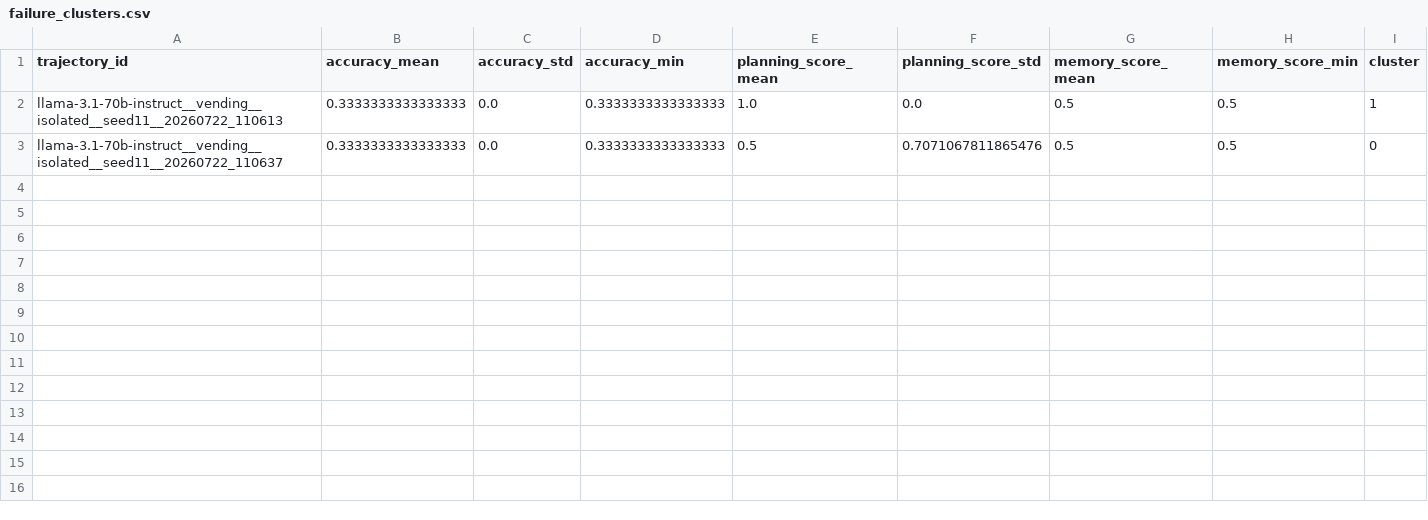
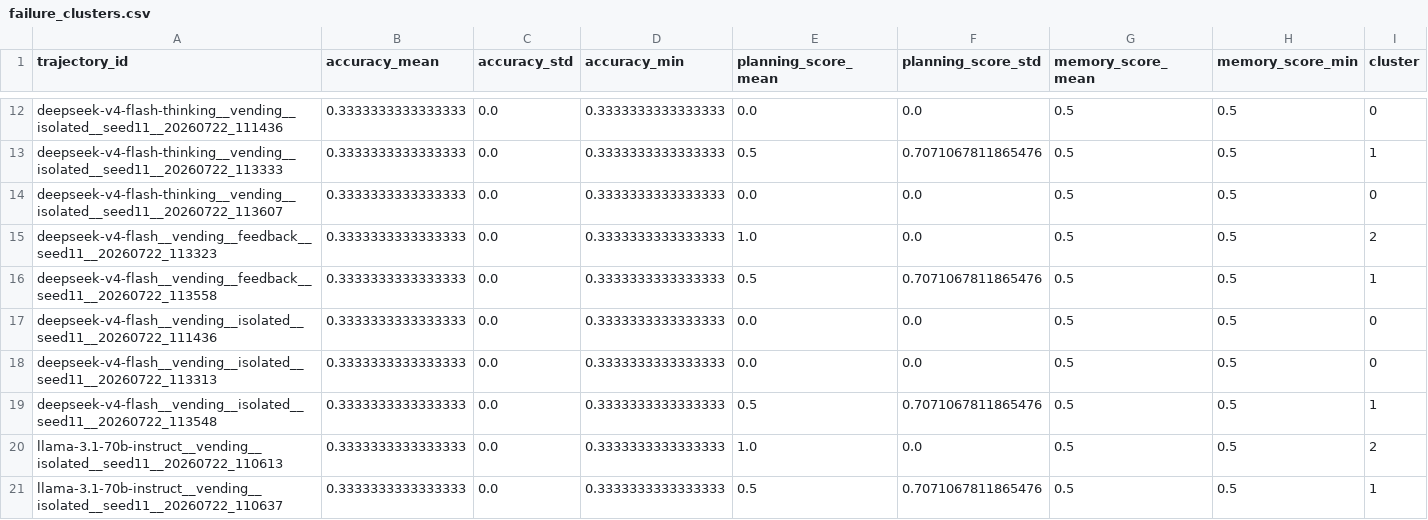
Before and after one commit to aidless/echo-chambers-of-one, a CSV file: pilot/results/failure_clusters.csv, drawn as a sheet; only a part is shown, gaps mark what is left out; the diff covers the shown part only.

```diff
--- a/pilot/results/failure_clusters.csv
+++ b/pilot/results/failure_clusters.csv
@@ -2,2 +12,10 @@ trajectory_id,accuracy_mean,accuracy_std,accuracy_min,planning_score_mean,planni
-llama-3.1-70b-instruct__vending__isolated__seed11__20260722_110613,0.3333333333333333,0.0,0.3333333333333333,1.0,0.0,0.5,0.5,1
-llama-3.1-70b-instruct__vending__isolated__seed11__20260722_110637,0.3333333333333333,0.0,0.3333333333333333,0.5,0.7071067811865476,0.5,0.5,0
+deepseek-v4-flash-thinking__vending__isolated__seed11__20260722_111436,0.3333333333333333,0.0,0.3333333333333333,0.0,0.0,0.5,0.5,0
+deepseek-v4-flash-thinking__vending__isolated__seed11__20260722_113333,0.3333333333333333,0.0,0.3333333333333333,0.5,0.7071067811865476,0.5,0.5,1
+deepseek-v4-flash-thinking__vending__isolated__seed11__20260722_113607,0.3333333333333333,0.0,0.3333333333333333,0.0,0.0,0.5,0.5,0
+deepseek-v4-flash__vending__feedback__seed11__20260722_113323,0.3333333333333333,0.0,0.3333333333333333,1.0,0.0,0.5,0.5,2
+deepseek-v4-flash__vending__feedback__seed11__20260722_113558,0.3333333333333333,0.0,0.3333333333333333,0.5,0.7071067811865476,0.5,0.5,1
+deepseek-v4-flash__vending__isolated__seed11__20260722_111436,0.3333333333333333,0.0,0.3333333333333333,0.0,0.0,0.5,0.5,0
+deepseek-v4-flash__vending__isolated__seed11__20260722_113313,0.3333333333333333,0.0,0.3333333333333333,0.0,0.0,0.5,0.5,0
+deepseek-v4-flash__vending__isolated__seed11__20260722_113548,0.3333333333333333,0.0,0.3333333333333333,0.5,0.7071067811865476,0.5,0.5,1
+llama-3.1-70b-instruct__vending__isolated__seed11__20260722_110613,0.3333333333333333,0.0,0.3333333333333333,1.0,0.0,0.5,0.5,2
+llama-3.1-70b-instruct__vending__isolated__seed11__20260722_110637,0.3333333333333333,0.0,0.3333333333333333,0.5,0.7071067811865476,0.5,0.5,1
```
Also changed, not shown: 10 added rows elsewhere in this file, 11 other files.
